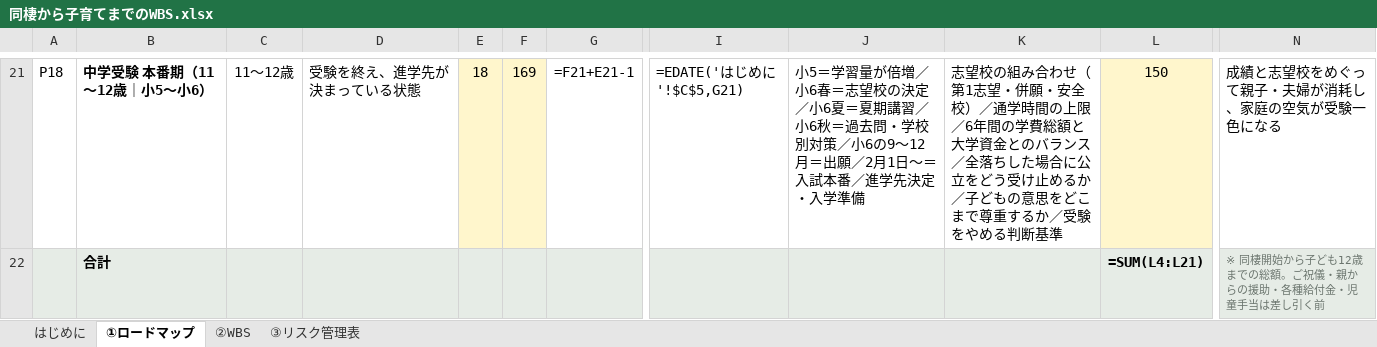
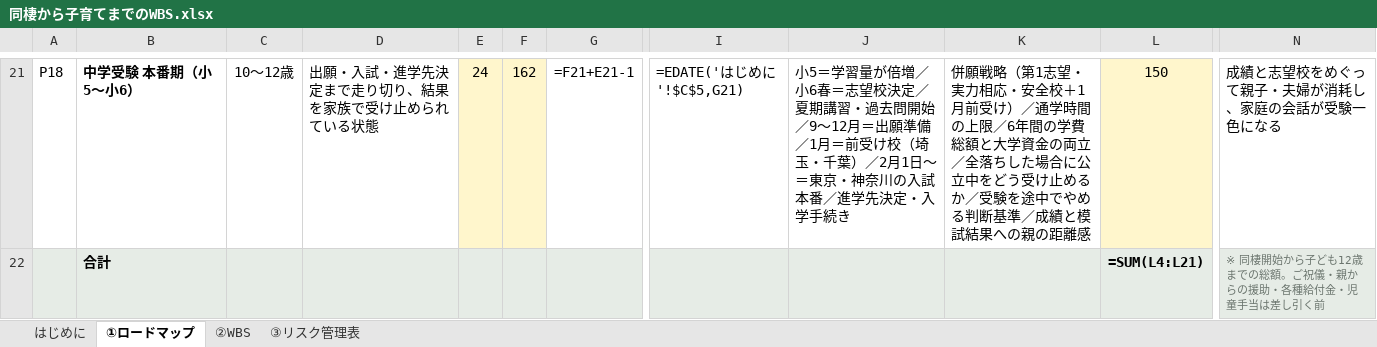
Before and after one commit to tatsumi611216-source/noe-match, an Excel workbook: docs/同棲から子育てまでのWBS.xlsx, sheet ①ロードマップ, drawn as a sheet; only a part is shown, gaps mark what is left out; values as stored, in another font and other column widths than the file's, no borders; formulas without a stored value are shown as written; conditional formats not drawn; the diff covers the shown part only; the diff names each change by its address in the sheet, - before the commit and + after, or states it on an @@ line.

```diff
--- a/docs/同棲から子育てまでのWBS.xlsx (sheet ①ロードマップ)
+++ b/docs/同棲から子育てまでのWBS.xlsx (sheet ①ロードマップ)
-B21: 中学受験 本番期（11〜12歳｜小5〜小6）
+B21: 中学受験 本番期（小5〜小6）
-C21: 11〜12歳
+C21: 10〜12歳
-D21: 受験を終え、進学先が決まっている状態
+D21: 出願・入試・進学先決定まで走り切り、結果を家族で受け止められている状態
-E21: 18
+E21: 24
-F21: 169
+F21: 162
-J21: …＝志望校の決定／小6夏＝夏期講習／小6秋＝過去問・学校別対策／小6の9〜12月＝出願／2月1日〜＝入試本番／進学先決定・入学準備
+J21: …＝志望校決定／夏期講習・過去問開始／9〜12月＝出願準備／1月＝前受け校（埼玉・千葉）／2月1日〜＝東京・神奈川の入試本番／進学先決定・入学手続き
-K21: 志望校の組み合わせ（第1志望・併願・安全校）／通学時間の上限／6年間の学費総額と大学資金とのバランス／全落ちした場合に公立をどう受け止めるか／子どもの意思をどこまで尊重するか／受験をやめる判断基準
+K21: 併願戦略（第1志望・実力相応・安全校＋1月前受け）／通学時間の上限／6年間の学費総額と大学資金の両立／全落ちした場合に公立中をどう受け止めるか／受験を途中でやめる判断基準／成績と模試結果への親の距離感
-N21: 成績と志望校をめぐって親子・夫婦が消耗し、家庭の空気が受験一色になる
+N21: 成績と志望校をめぐって親子・夫婦が消耗し、家庭の会話が受験一色になる
```
Also changed, not shown: 26 edited cells elsewhere in this sheet, sheet はじめに, 4 other files.
